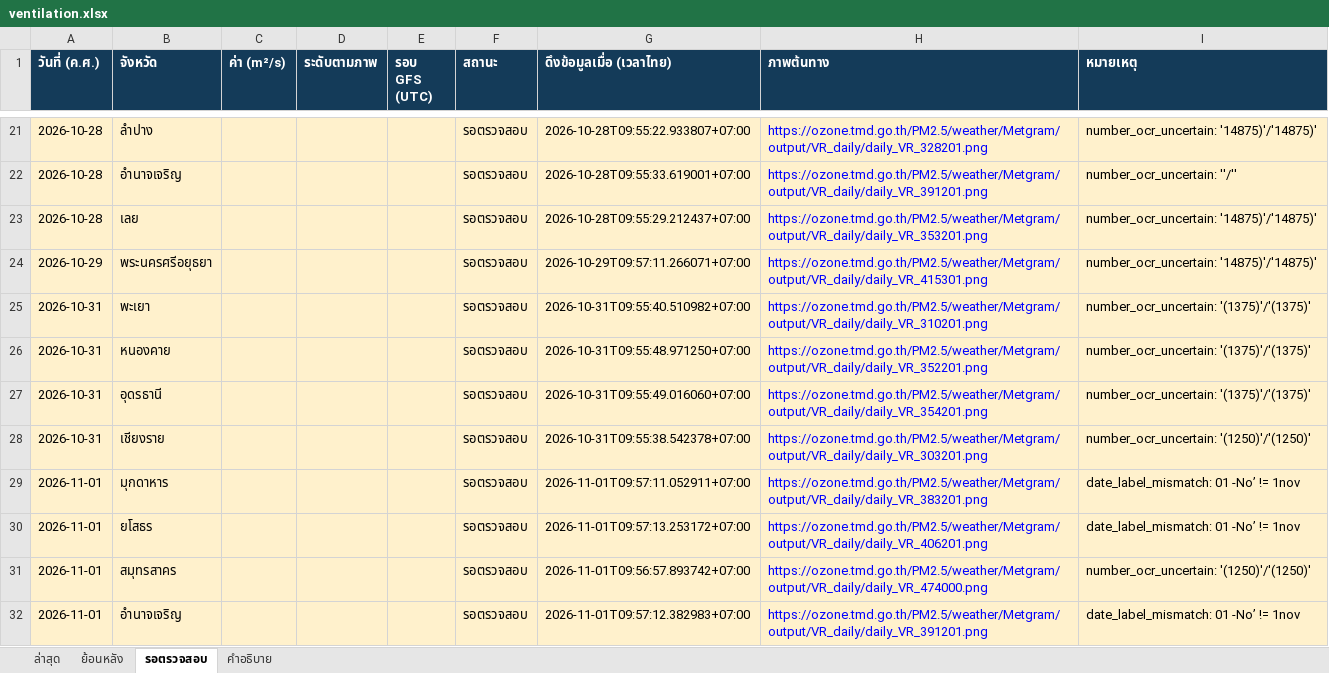
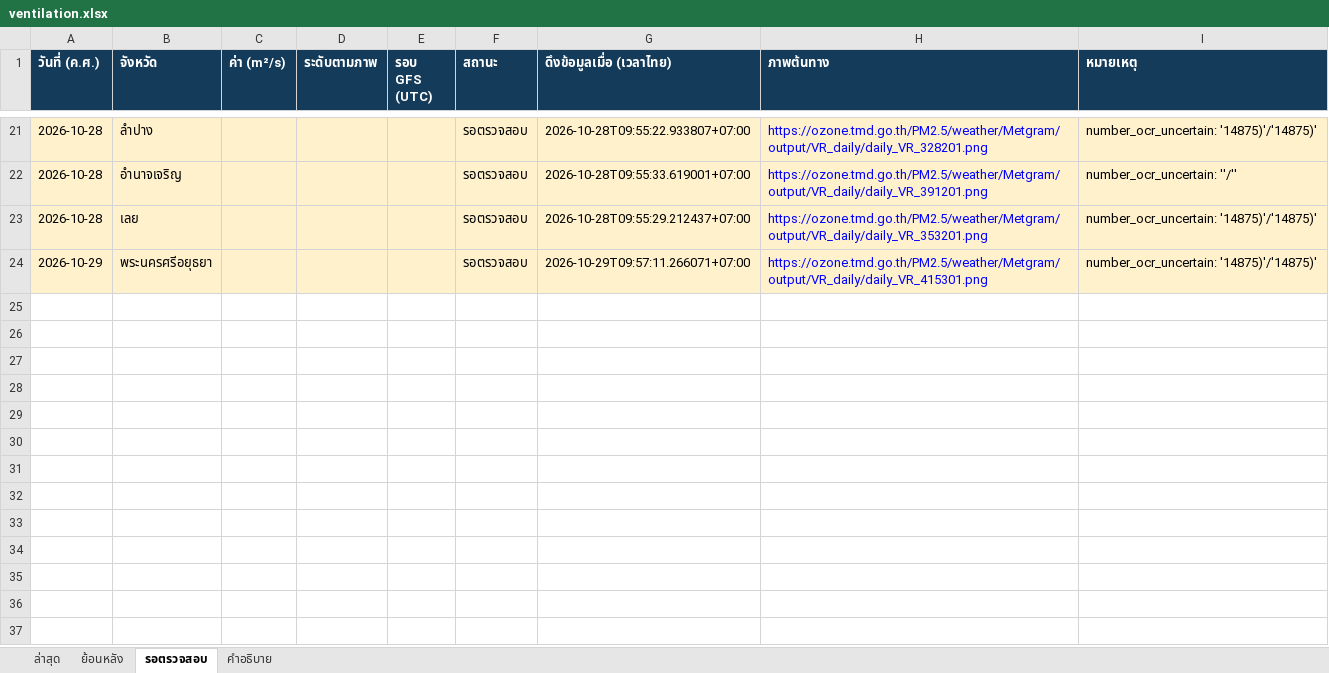
Before and after one commit to soraoudsuk-bit/Ventilation-Thailand, an Excel workbook: data/ventilation.xlsx, sheet รอตรวจสอบ, drawn as a sheet; only a part is shown, gaps mark what is left out; values as stored, in another font and other column widths than the file's, no borders; the diff names each change by its address in the sheet, - before the commit and + after, or states it on an @@ line.

```diff
--- a/data/ventilation.xlsx (sheet รอตรวจสอบ)
+++ b/data/ventilation.xlsx (sheet รอตรวจสอบ)
-row 25: 2026-10-31 | พะเยา |  |  |  | รอตรวจสอบ | 2026-10-31T09:55:40.510982+07:00 | https://ozone.tmd.go.th/PM2.5/weather/Metgram/output/VR_daily/daily_VR_310201.png | number_ocr_uncertain: '(1375)'/'(1375)'
-row 26: 2026-10-31 | หนองคาย |  |  |  | รอตรวจสอบ | 2026-10-31T09:55:48.971250+07:00 | https://ozone.tmd.go.th/PM2.5/weather/Metgram/output/VR_daily/daily_VR_352201.png | number_ocr_uncertain: '(1375)'/'(1375)'
-row 27: 2026-10-31 | อุดรธานี |  |  |  | รอตรวจสอบ | 2026-10-31T09:55:49.016060+07:00 | https://ozone.tmd.go.th/PM2.5/weather/Metgram/output/VR_daily/daily_VR_354201.png | number_ocr_uncertain: '(1375)'/'(1375)'
-row 28: 2026-10-31 | เชียงราย |  |  |  | รอตรวจสอบ | 2026-10-31T09:55:38.542378+07:00 | https://ozone.tmd.go.th/PM2.5/weather/Metgram/output/VR_daily/daily_VR_303201.png | number_ocr_uncertain: '(1250)'/'(1250)'
-row 29: 2026-11-01 | มุกดาหาร |  |  |  | รอตรวจสอบ | 2026-11-01T09:57:11.052911+07:00 | https://ozone.tmd.go.th/PM2.5/weather/Metgram/output/VR_daily/daily_VR_383201.png | date_label_mismatch: 01 -No’ != 1nov
-row 30: 2026-11-01 | ยโสธร |  |  |  | รอตรวจสอบ | 2026-11-01T09:57:13.253172+07:00 | https://ozone.tmd.go.th/PM2.5/weather/Metgram/output/VR_daily/daily_VR_406201.png | date_label_mismatch: 01 -No’ != 1nov
-row 31: 2026-11-01 | สมุทรสาคร |  |  |  | รอตรวจสอบ | 2026-11-01T09:56:57.893742+07:00 | https://ozone.tmd.go.th/PM2.5/weather/Metgram/output/VR_daily/daily_VR_474000.png | number_ocr_uncertain: '(1250)'/'(1250)'
-row 32: 2026-11-01 | อำนาจเจริญ |  |  |  | รอตรวจสอบ | 2026-11-01T09:57:12.382983+07:00 | https://ozone.tmd.go.th/PM2.5/weather/Metgram/output/VR_daily/daily_VR_391201.png | date_label_mismatch: 01 -No’ != 1nov
```
Also changed, not shown: sheet ล่าสุด, sheet ย้อนหลัง, 5 other files.
